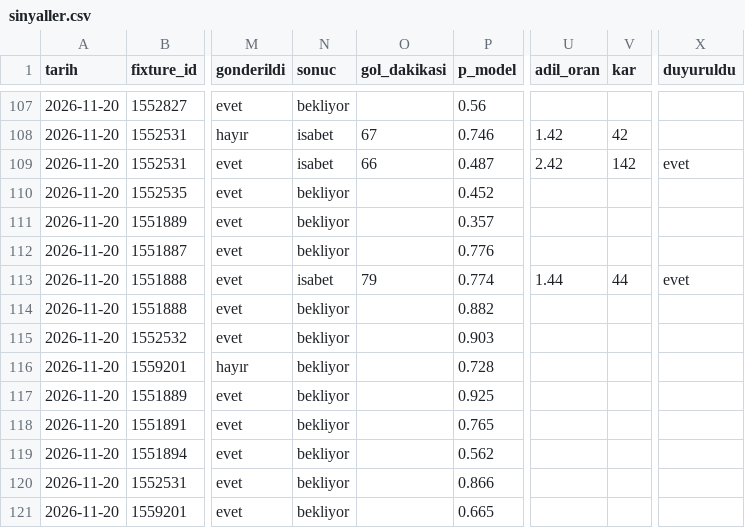
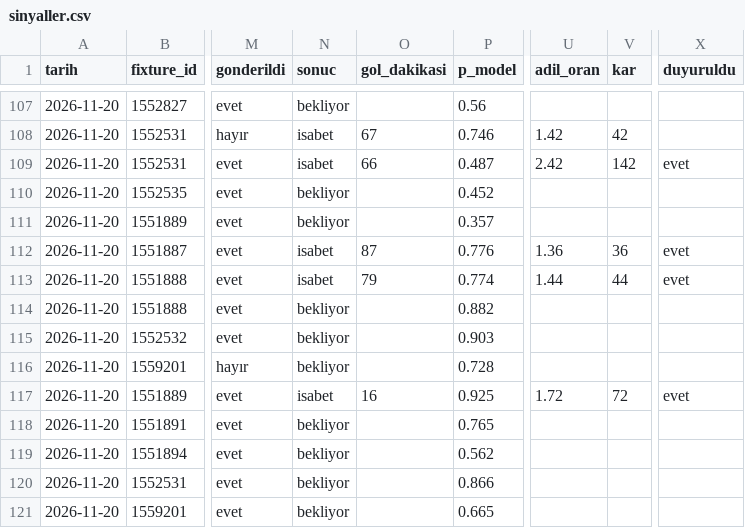
Before and after one commit to leaderofhorde1/Gol-Analizi, a CSV file: data/sinyaller.csv, drawn as a sheet; only a part is shown, gaps mark what is left out; the diff covers the shown part only; the diff names each change by its address in the sheet, - before the commit and + after, or states it on an @@ line.

```diff
--- a/data/sinyaller.csv
+++ b/data/sinyaller.csv
-N112 (sonuc): bekliyor
+N112 (sonuc): isabet
-O112 (gol_dakikasi): (empty)
+O112 (gol_dakikasi): 87
-U112 (adil_oran): (empty)
+U112 (adil_oran): 1.36
-V112 (kar): (empty)
+V112 (kar): 36
-X112 (duyuruldu): (empty)
+X112 (duyuruldu): evet
-N117 (sonuc): bekliyor
+N117 (sonuc): isabet
-O117 (gol_dakikasi): (empty)
+O117 (gol_dakikasi): 16
-U117 (adil_oran): (empty)
+U117 (adil_oran): 1.72
-V117 (kar): (empty)
+V117 (kar): 72
-X117 (duyuruldu): (empty)
+X117 (duyuruldu): evet
```
Also changed, not shown: 5 added rows and 15 edited cells elsewhere in this file, 2 other files.
